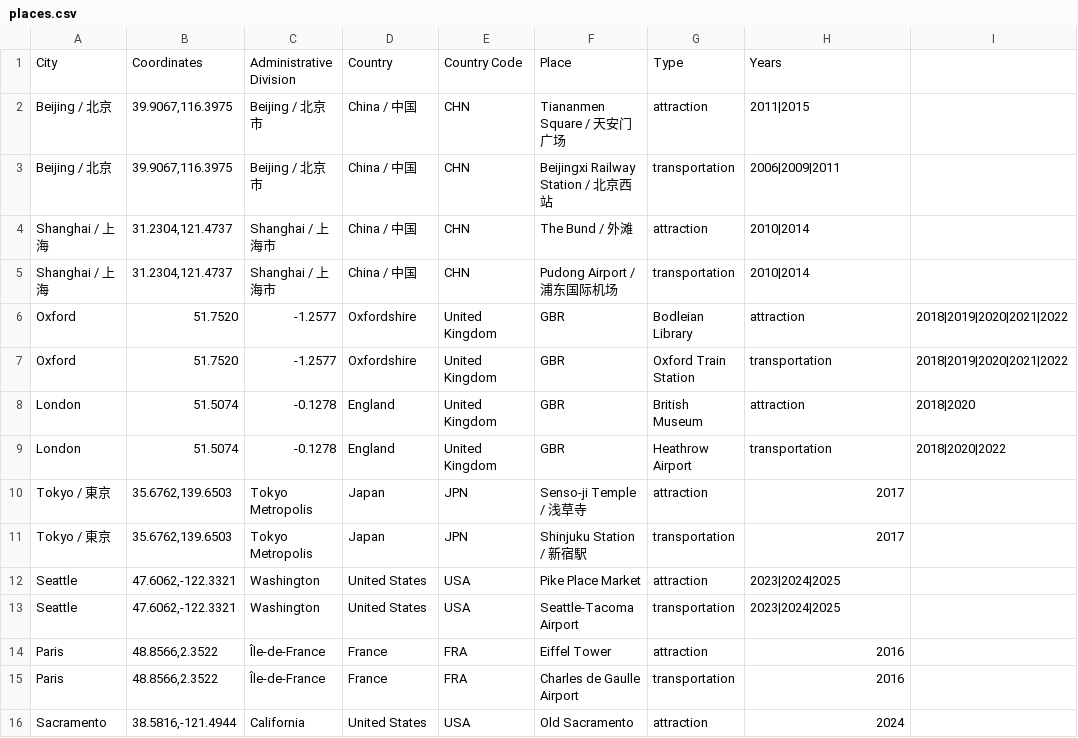
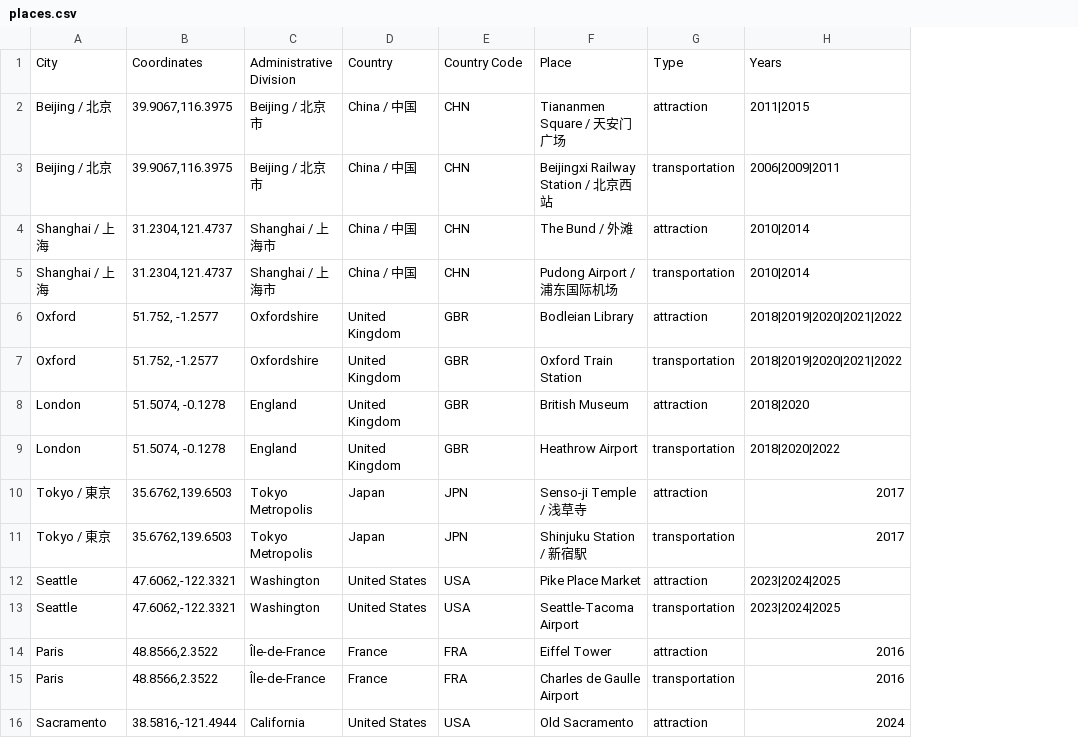
Before and after one commit to XuhuiJin1215/Places-Been, a CSV file: places.csv, drawn as a sheet; removed rows and columns are numbered as before the commit, all else as after; the diff names each change by its address in the sheet, - before the commit and + after, or states it on an @@ line.

Commit message:
quick fix

```diff
--- a/places.csv
+++ b/places.csv
-column I, empty
-row 6: Oxford | 51.7520 | -1.2577 | Oxfordshire | United Kingdom | GBR | Bodleian Library | attraction | 2018|2019|2020|2021|2022
-row 7: Oxford | 51.7520 | -1.2577 | Oxfordshire | United Kingdom | GBR | Oxford Train Station | transportation | 2018|2019|2020|2021|2022
-row 8: London | 51.5074 | -0.1278 | England | United Kingdom | GBR | British Museum | attraction | 2018|2020
-row 9: London | 51.5074 | -0.1278 | England | United Kingdom | GBR | Heathrow Airport | transportation | 2018|2020|2022
+row 6: Oxford | 51.752, -1.2577 | Oxfordshire | United Kingdom | GBR | Bodleian Library | attraction | 2018|2019|2020|2021|2022
+row 7: Oxford | 51.752, -1.2577 | Oxfordshire | United Kingdom | GBR | Oxford Train Station | transportation | 2018|2019|2020|2021|2022
+row 8: London | 51.5074, -0.1278 | England | United Kingdom | GBR | British Museum | attraction | 2018|2020
+row 9: London | 51.5074, -0.1278 | England | United Kingdom | GBR | Heathrow Airport | transportation | 2018|2020|2022
```
